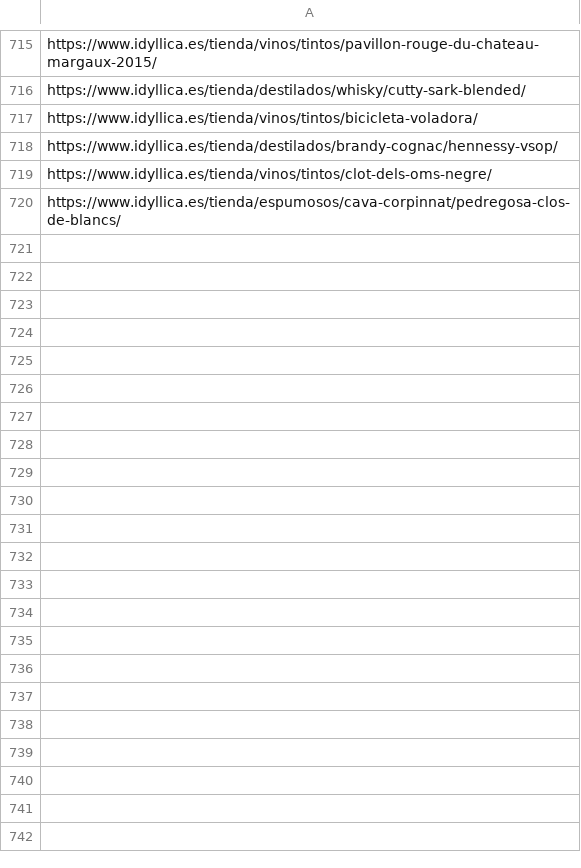
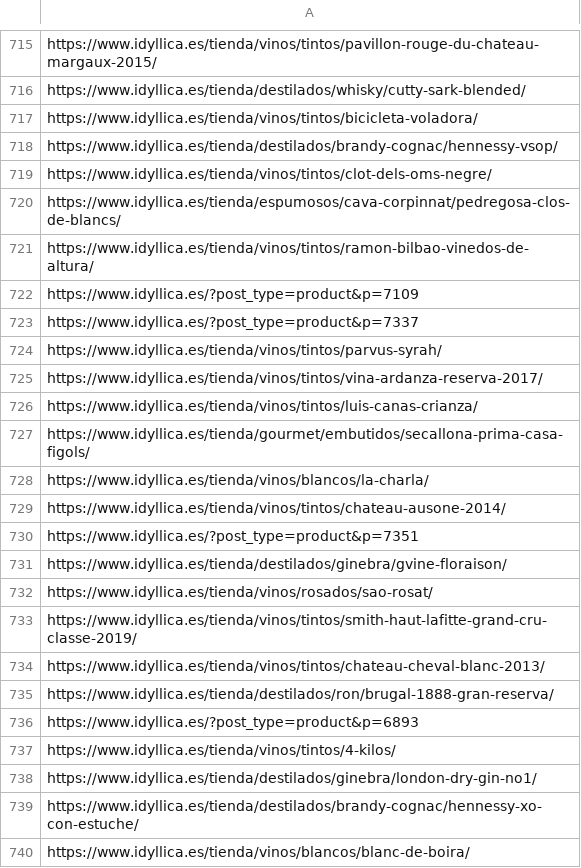
Before and after one commit to jcarrasquet/Seo_Idyllica, a CSV file: enviados_a_google.csv, drawn as a sheet; only a part is shown, gaps mark what is left out; the diff covers the shown part only; the diff names each change by its address in the sheet, - before the commit and + after, or states it on an @@ line.

```diff
--- a/enviados_a_google.csv
+++ b/enviados_a_google.csv
+row 721: https://www.idyllica.es/tienda/vinos/tintos/ramon-bilbao-vinedos-de-altura/
+row 722: https://www.idyllica.es/?post_type=product&p=7109
+row 723: https://www.idyllica.es/?post_type=product&p=7337
+row 724: https://www.idyllica.es/tienda/vinos/tintos/parvus-syrah/
+row 725: https://www.idyllica.es/tienda/vinos/tintos/vina-ardanza-reserva-2017/
+row 726: https://www.idyllica.es/tienda/vinos/tintos/luis-canas-crianza/
+row 727: https://www.idyllica.es/tienda/gourmet/embutidos/secallona-prima-casa-figols/
+row 728: https://www.idyllica.es/tienda/vinos/blancos/la-charla/
+row 729: https://www.idyllica.es/tienda/vinos/tintos/chateau-ausone-2014/
+row 730: https://www.idyllica.es/?post_type=product&p=7351
+row 731: https://www.idyllica.es/tienda/destilados/ginebra/gvine-floraison/
+row 732: https://www.idyllica.es/tienda/vinos/rosados/sao-rosat/
+row 733: https://www.idyllica.es/tienda/vinos/tintos/smith-haut-lafitte-grand-cru-classe-2019/
+row 734: https://www.idyllica.es/tienda/vinos/tintos/chateau-cheval-blanc-2013/
+row 735: https://www.idyllica.es/tienda/destilados/ron/brugal-1888-gran-reserva/
+row 736: https://www.idyllica.es/?post_type=product&p=6893
+row 737: https://www.idyllica.es/tienda/vinos/tintos/4-kilos/
+row 738: https://www.idyllica.es/tienda/destilados/ginebra/london-dry-gin-no1/
+row 739: https://www.idyllica.es/tienda/destilados/brandy-cognac/hennessy-xo-con-estuche/
+row 740: https://www.idyllica.es/tienda/vinos/blancos/blanc-de-boira/
```
Also changed, not shown: 10 added rows elsewhere in this file, 1 other file.
